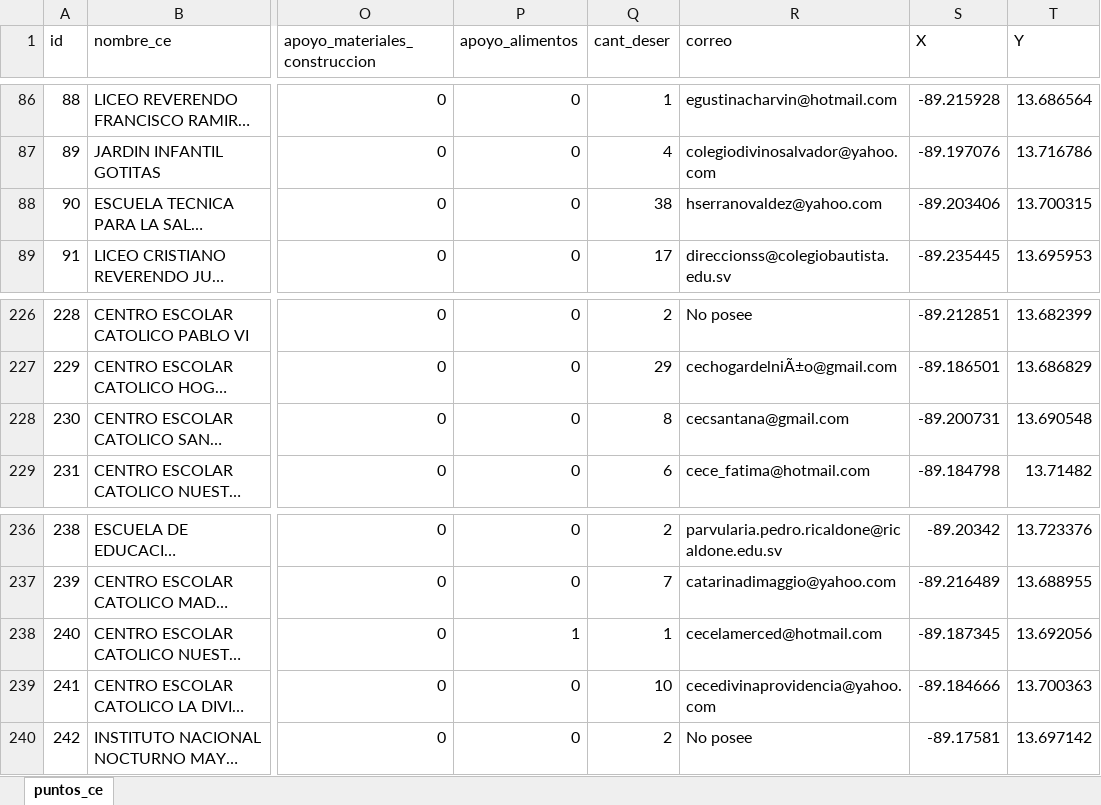
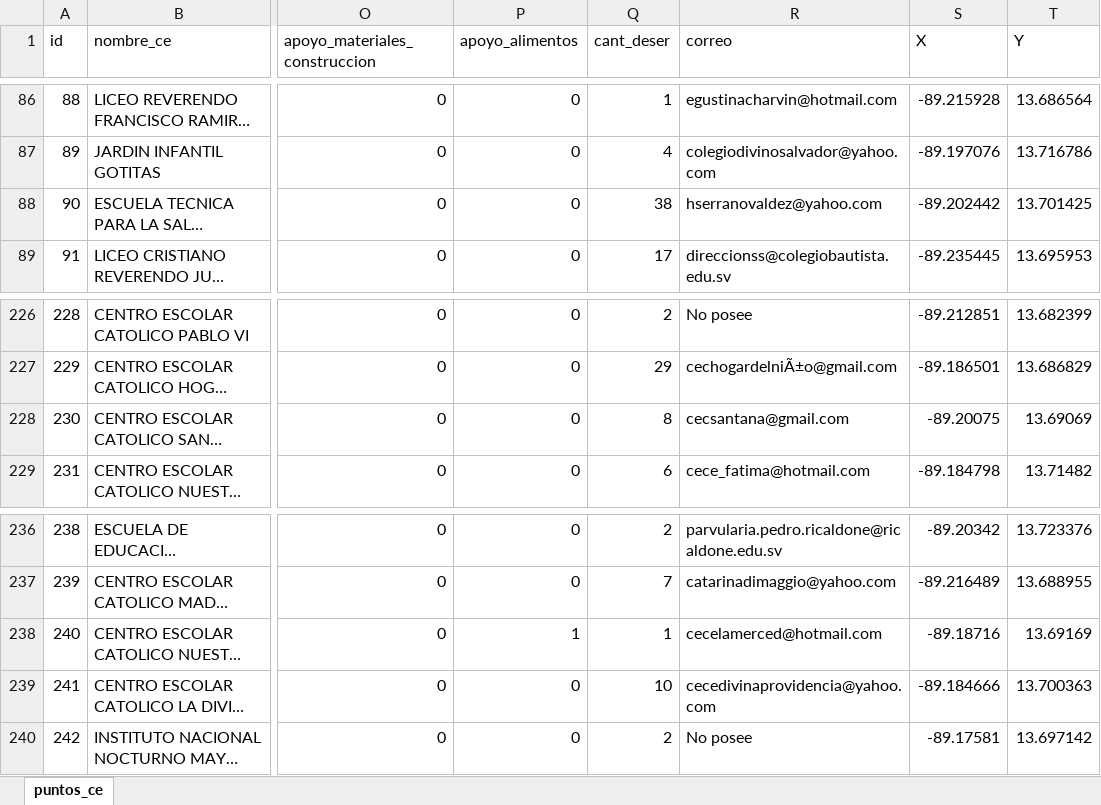
Before and after one commit to JPablo1997/Proyecto_GIS, an Excel workbook: puntos_ce.xlsx, sheet puntos_ce, drawn as a sheet; only a part is shown, gaps mark what is left out; long unchanged cells end in …; values as stored, in another font and other column widths than the file's, no borders; the diff names each change by its address in the sheet, - before the commit and + after, or states it on an @@ line.

Commit message:
Agregando info a capas de poligonos/cambio en coordenas en unos puntos

```diff
--- a/puntos_ce.xlsx (sheet puntos_ce)
+++ b/puntos_ce.xlsx (sheet puntos_ce)
-S88 (X): -89.203406
+S88 (X): -89.202442
-T88 (Y): 13.700315
+T88 (Y): 13.701425
-S228 (X): -89.200731
+S228 (X): -89.20075
-T228 (Y): 13.690548
+T228 (Y): 13.69069
-S238 (X): -89.187345
+S238 (X): -89.18716
-T238 (Y): 13.692056
+T238 (Y): 13.69169
```
Also changed, not shown: 4 other files.
